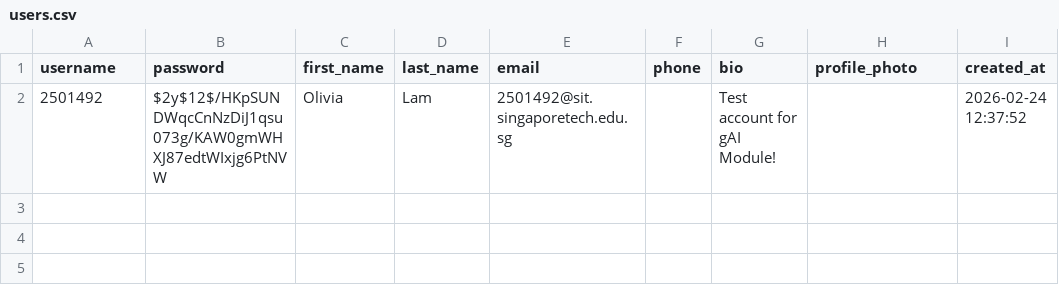
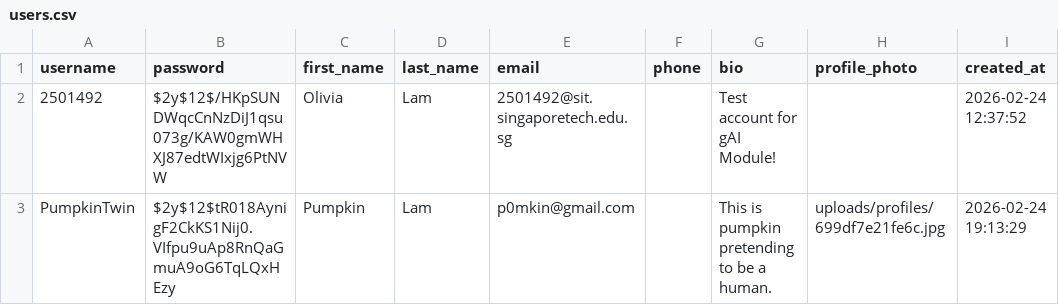
Before and after one commit to Olivia-Lam/gAI-Assignment-Claude, a CSV file: petpals/data/users.csv, drawn as a sheet.

Commit message:
added new users

```diff
--- a/petpals/data/users.csv
+++ b/petpals/data/users.csv
@@ -2 +2,2 @@ username,password,first_name,last_name,email,phone,bio,profile_photo,created_at
 2501492,$2y$12$/HKpSUNDWqcCnNzDiJ1qsu073g/KAW0gmWHXJ87edtWIxjg6PtNVW,Olivia,Lam,2501492@sit.singaporetech.edu.sg,,"Test account for gAI Module!",,"2026-02-24 12:37:52"
+PumpkinTwin,$2y$12$tR018AynigF2CkKS1Nij0.VIfpu9uAp8RnQaGmuA9oG6TqLQxHEzy,Pumpkin,Lam,p0mkin@gmail.com,,"This is pumpkin pretending to be a human.",uploads/profiles/699df7e21fe6c.jpg,"2026-02-24 19:13:29"
```
Also changed, not shown: 4 other files.
